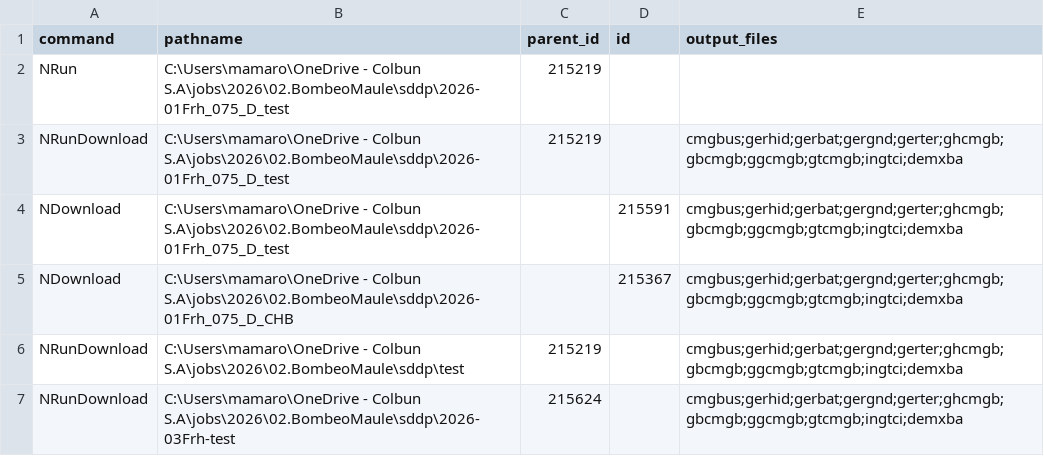
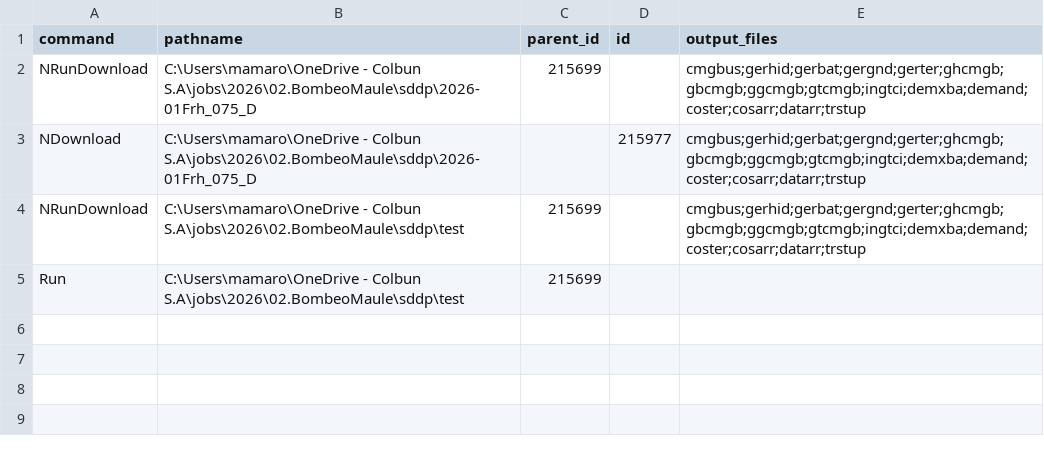
Before and after one commit to mariomoto/salidaSDDP, a CSV file: psrcloud_commands.csv, drawn as a sheet.

```diff
--- a/psrcloud_commands.csv
+++ b/psrcloud_commands.csv
@@ -1,7 +1,5 @@
 command,pathname,parent_id,id,output_files
-NRun,C:\Users\mamaro\OneDrive - Colbun S.A\jobs\2026\02.BombeoMaule\sddp\2026-01Frh_075_D_test,215219,,
-NRunDownload,C:\Users\mamaro\OneDrive - Colbun S.A\jobs\2026\02.BombeoMaule\sddp\2026-01Frh_075_D_test,215219,,cmgbus;gerhid;gerbat;gergnd;gerter;ghcmgb;gbcmgb;ggcmgb;gtcmgb;ingtci;demxba
-NDownload,C:\Users\mamaro\OneDrive - Colbun S.A\jobs\2026\02.BombeoMaule\sddp\2026-01Frh_075_D_test,,215591,cmgbus;gerhid;gerbat;gergnd;gerter;ghcmgb;gbcmgb;ggcmgb;gtcmgb;ingtci;demxba
-NDownload,C:\Users\mamaro\OneDrive - Colbun S.A\jobs\2026\02.BombeoMaule\sddp\2026-01Frh_075_D_CHB,,215367,cmgbus;gerhid;gerbat;gergnd;gerter;ghcmgb;gbcmgb;ggcmgb;gtcmgb;ingtci;demxba
-NRunDownload,C:\Users\mamaro\OneDrive - Colbun S.A\jobs\2026\02.BombeoMaule\sddp\test,215219,,cmgbus;gerhid;gerbat;gergnd;gerter;ghcmgb;gbcmgb;ggcmgb;gtcmgb;ingtci;demxba
-NRunDownload,C:\Users\mamaro\OneDrive - Colbun S.A\jobs\2026\02.BombeoMaule\sddp\2026-03Frh-test,215624,,cmgbus;gerhid;gerbat;gergnd;gerter;ghcmgb;gbcmgb;ggcmgb;gtcmgb;ingtci;demxba
+NRunDownload,C:\Users\mamaro\OneDrive - Colbun S.A\jobs\2026\02.BombeoMaule\sddp\2026-01Frh_075_D,215699,,cmgbus;gerhid;gerbat;gergnd;gerter;ghcmgb;gbcmgb;ggcmgb;gtcmgb;ingtci;demxba;demand;coster;cosarr;datarr;trstup
+NDownload,C:\Users\mamaro\OneDrive - Colbun S.A\jobs\2026\02.BombeoMaule\sddp\2026-01Frh_075_D,,215977,cmgbus;gerhid;gerbat;gergnd;gerter;ghcmgb;gbcmgb;ggcmgb;gtcmgb;ingtci;demxba;demand;coster;cosarr;datarr;trstup
+NRunDownload,C:\Users\mamaro\OneDrive - Colbun S.A\jobs\2026\02.BombeoMaule\sddp\test,215699,,cmgbus;gerhid;gerbat;gergnd;gerter;ghcmgb;gbcmgb;ggcmgb;gtcmgb;ingtci;demxba;demand;coster;cosarr;datarr;trstup
+Run,C:\Users\mamaro\OneDrive - Colbun S.A\jobs\2026\02.BombeoMaule\sddp\test,215699,,
```
Also changed, not shown: psrio_commands.csv, 4 other files.
